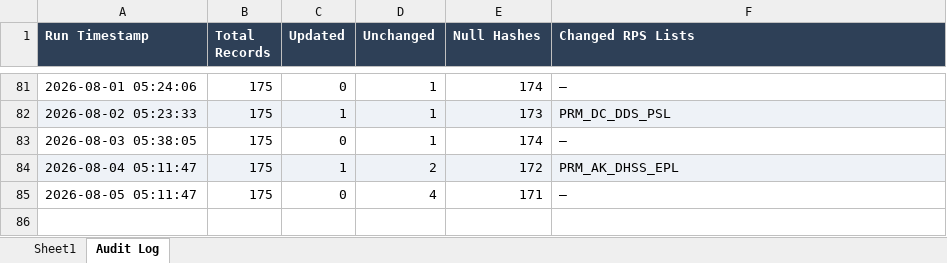
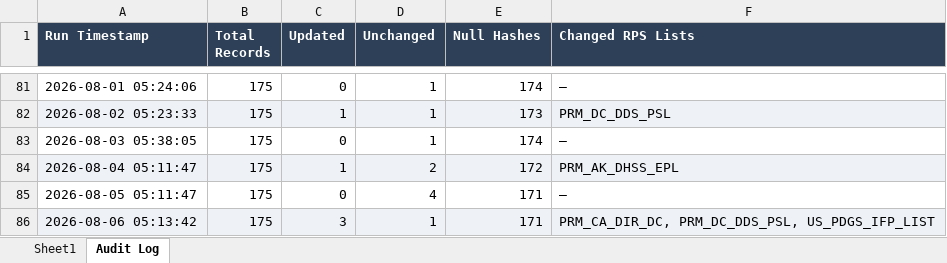
Before and after one commit to rahulraveendrannair-bot/Update-Checking-Automation, an Excel workbook: RPS_Updates.xlsx, sheet Audit Log, drawn as a sheet; only a part is shown, gaps mark what is left out; values as stored, in another font and other column widths than the file's, no borders; the diff names each change by its address in the sheet, - before the commit and + after, or states it on an @@ line.

```diff
--- a/RPS_Updates.xlsx (sheet Audit Log)
+++ b/RPS_Updates.xlsx (sheet Audit Log)
+row 86: 2026-08-06 05:13:42 | 175 | 3 | 1 | 171 | PRM_CA_DIR_DC, PRM_DC_DDS_PSL, US_PDGS_IFP_LIST
```
Also changed, not shown: sheet Sheet1, 2 other files.
